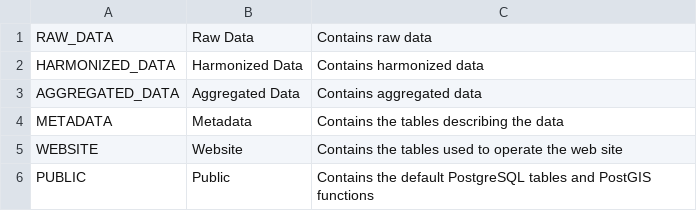
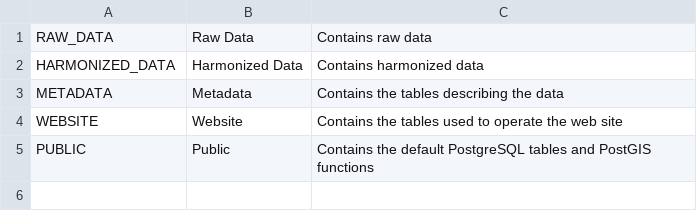
Before and after one commit to IGNBPesty/ogam, a CSV file: Bases SQL/Metadata/table_schema.csv, drawn as a sheet; the diff names each change by its address in the sheet, - before the commit and + after, or states it on an @@ line.

```diff
--- a/Bases SQL/Metadata/table_schema.csv
+++ b/Bases SQL/Metadata/table_schema.csv
-row 3: AGGREGATED_DATA | Aggregated Data | Contains aggregated data
```
Also changed, not shown: Bases SQL/Metadata/unit.csv, 6 other files.
